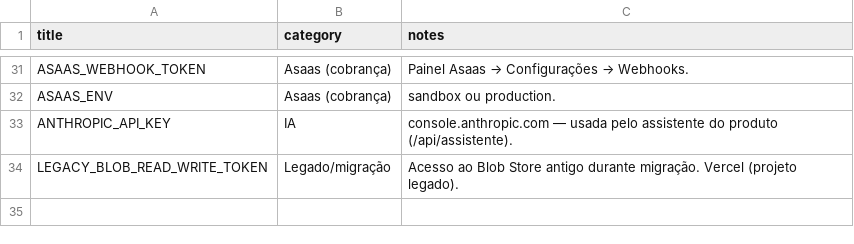
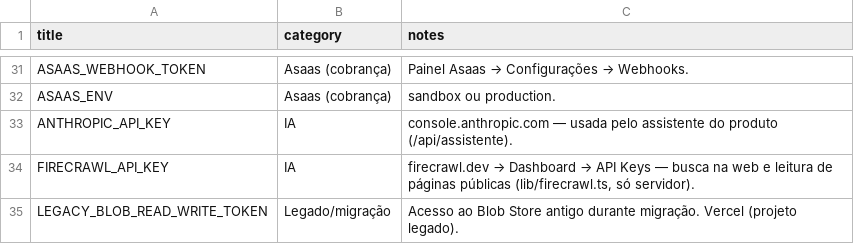
Before and after one commit to rodartepradoadvogados/Lumen, a CSV file: docs/vault-chaves/modelo-importacao.csv, drawn as a sheet; only a part is shown, gaps mark what is left out.

```diff
--- a/docs/vault-chaves/modelo-importacao.csv
+++ b/docs/vault-chaves/modelo-importacao.csv
@@ -33,2 +33,3 @@ ASAAS_ENV,Asaas (cobrança),"sandbox ou production."
 ANTHROPIC_API_KEY,IA,"console.anthropic.com — usada pelo assistente do produto (/api/assistente)."
+FIRECRAWL_API_KEY,IA,"firecrawl.dev → Dashboard → API Keys — busca na web e leitura de páginas públicas (lib/firecrawl.ts, só servidor)."
 LEGACY_BLOB_READ_WRITE_TOKEN,Legado/migração,"Acesso ao Blob Store antigo durante migração. Vercel (projeto legado)."
```
Also changed, not shown: 4 other files.
